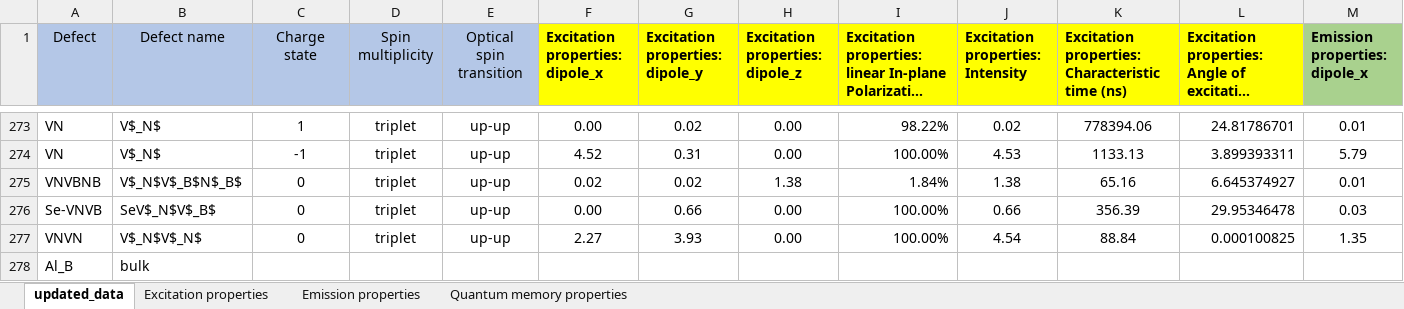
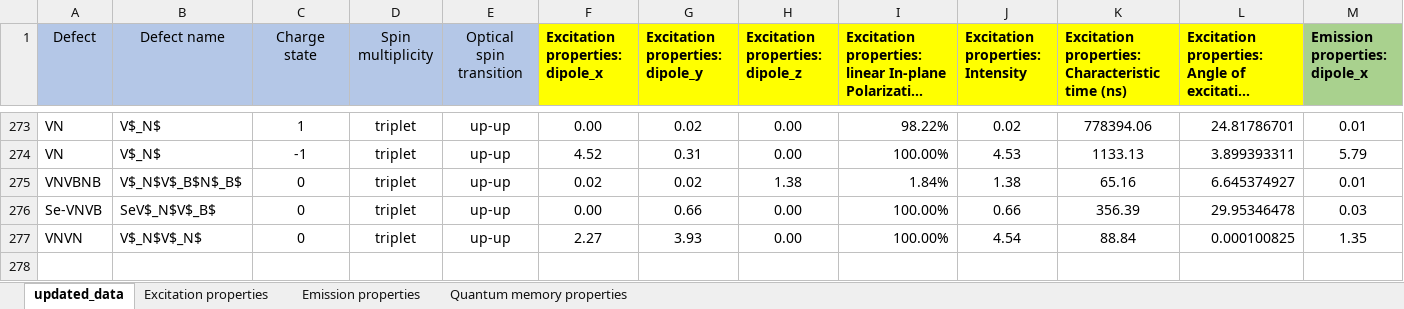
Before and after one commit to Nos-chanaprom/hBN-database, an Excel workbook: Supplementary_database_totalE_2.xlsx, sheet updated_data, drawn as a sheet; only a part is shown, gaps mark what is left out; long unchanged cells end in …; values as stored, in another font and other column widths than the file's, no borders; rows hold the shown columns only; the diff names each change by its address in the sheet, - before the commit and + after, or states it on an @@ line.

Commit message:
Update Supplementary_database_totalE_2.xlsx

```diff
--- a/Supplementary_database_totalE_2.xlsx (sheet updated_data)
+++ b/Supplementary_database_totalE_2.xlsx (sheet updated_data)
-row 278: Al_B | bulk
```
